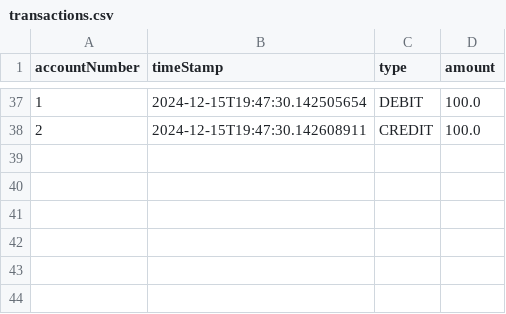
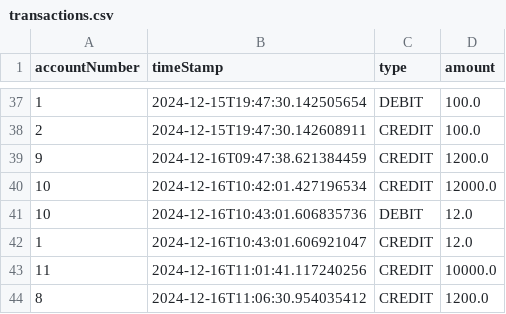
Before and after one commit to maryamghm/W11-Banking-Project, a CSV file: Banking-Project/banking-system/transactions.csv, drawn as a sheet; only a part is shown, gaps mark what is left out; the diff names each change by its address in the sheet, - before the commit and + after, or states it on an @@ line.

```diff
--- a/Banking-Project/banking-system/transactions.csv
+++ b/Banking-Project/banking-system/transactions.csv
+row 39: 9 | 2024-12-16T09:47:38.621384459 | CREDIT | 1200.0
+row 40: 10 | 2024-12-16T10:42:01.427196534 | CREDIT | 12000.0
+row 41: 10 | 2024-12-16T10:43:01.606835736 | DEBIT | 12.0
+row 42: 1 | 2024-12-16T10:43:01.606921047 | CREDIT | 12.0
+row 43: 11 | 2024-12-16T11:01:41.117240256 | CREDIT | 10000.0
+row 44: 8 | 2024-12-16T11:06:30.954035412 | CREDIT | 1200.0
```
Also changed, not shown: Banking-Project/banking-system/accounts.csv, Banking-Project/banking-system/users.csv, 4 other files.
